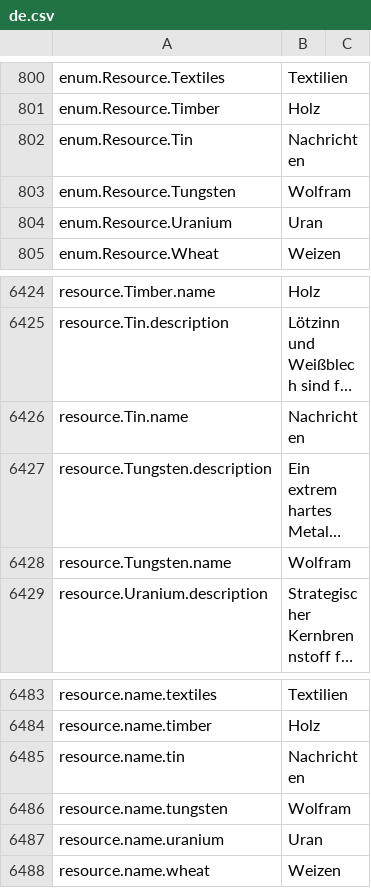
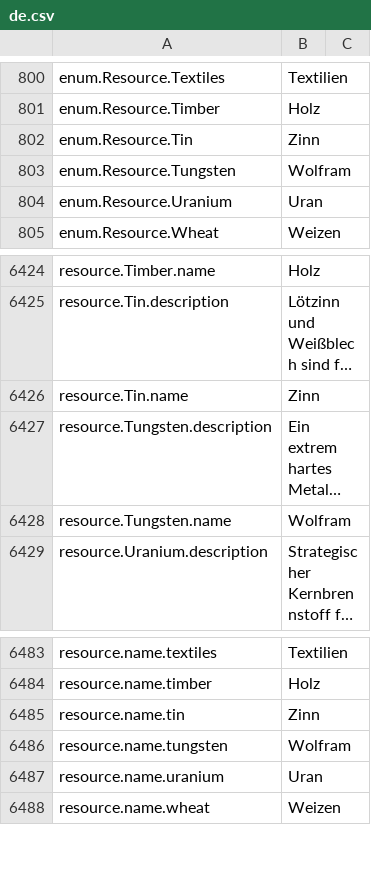
Before and after one commit to daredloco/GlobalProtocolLocalization, a CSV file: Localization/de.csv, drawn as a sheet; only a part is shown, gaps mark what is left out; long unchanged cells end in …; the diff names each change by its address in the sheet, - before the commit and + after, or states it on an @@ line.

Commit message:
fix: fixe *.tin values

```diff
--- a/Localization/de.csv
+++ b/Localization/de.csv
-B802: Nachrichten
+B802: Zinn
-B6426: Nachrichten
+B6426: Zinn
-B6485: Nachrichten
+B6485: Zinn
```
